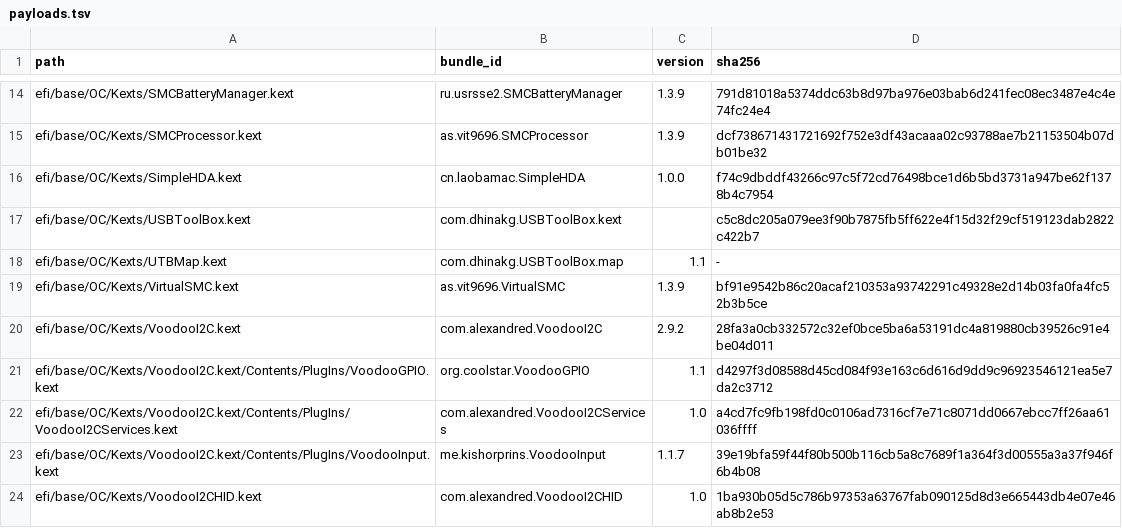
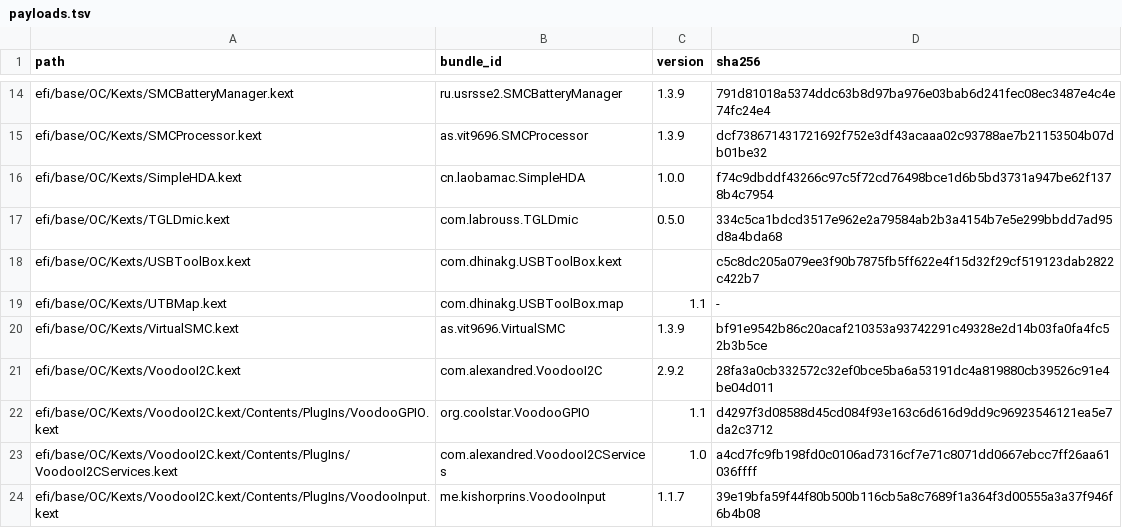
Before and after one commit to lamjiidii1/HP-Envy-X360-13bf0xxx-EFI, a TSV file: audit/payloads.tsv, drawn as a sheet; only a part is shown, gaps mark what is left out; the shorter side is filled out with more unchanged rows.

Commit message:
feat(audio): enable internal DMIC microphone and F8 mic mute key with LED
- Add TGLDmic 0.5.0 adapted for Intel Alder Lake-P/U cAVS 2.5 DSP (8086:51C8 / 8086:51CC)
- Add TGLDmic.driver Core Audio HAL plug-in with helper install script
- Add SSDT-HP-MICMUTE.aml and DSDT _Q28 -> XQ28 rename patch to handle F8 key, dispatching F20 to PS2K and synchronously flipping EC MBMS register for the orange indicator LED
- Add -tgldmic boot argument and update payload audit inventory and docs

```diff
--- a/audit/payloads.tsv
+++ b/audit/payloads.tsv
@@ -16,2 +16,3 @@ efi/base/OC/Kexts/SMCProcessor.kext	as.vit9696.SMCProcessor	1.3.9	dcf73867143172
 efi/base/OC/Kexts/SimpleHDA.kext	cn.laobamac.SimpleHDA	1.0.0	f74c9dbddf43266c97c5f72cd76498bce1d6b5bd3731a947be62f1378b4c7954
+efi/base/OC/Kexts/TGLDmic.kext	com.labrouss.TGLDmic	0.5.0	334c5ca1bdcd3517e962e2a79584ab2b3a4154b7e5e299bbdd7ad95d8a4bda68
 efi/base/OC/Kexts/USBToolBox.kext	com.dhinakg.USBToolBox.kext		c5c8dc205a079ee3f90b7875fb5ff622e4f15d32f29cf519123dab2822c422b7
```
Also changed, not shown: 13 other files.
